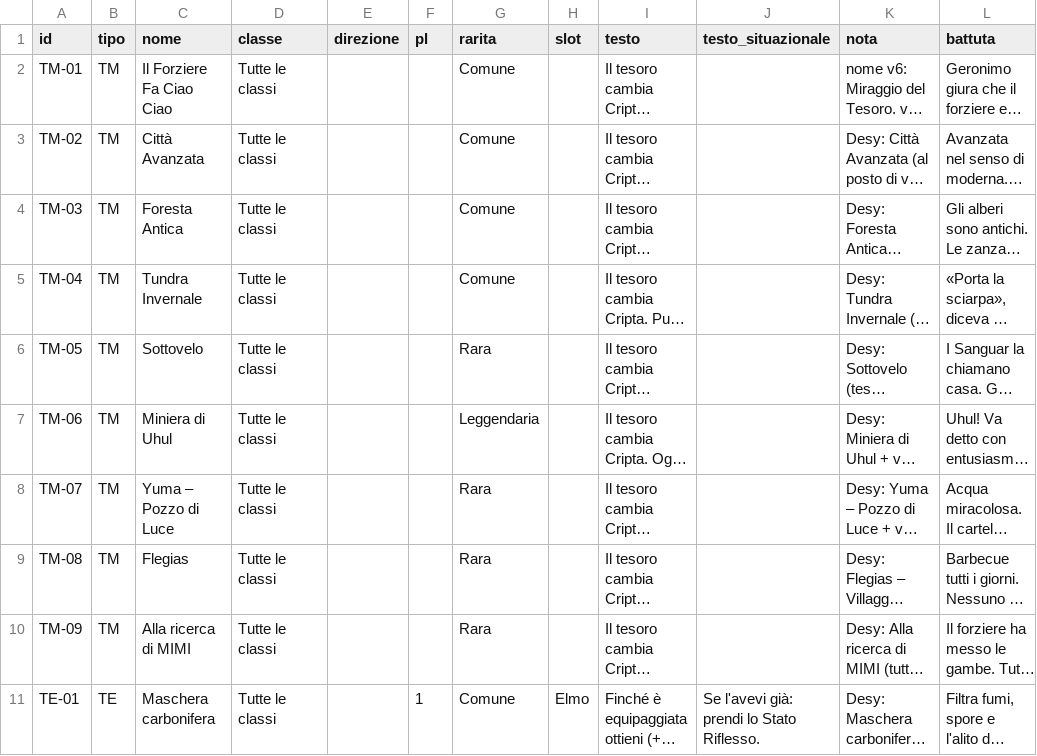
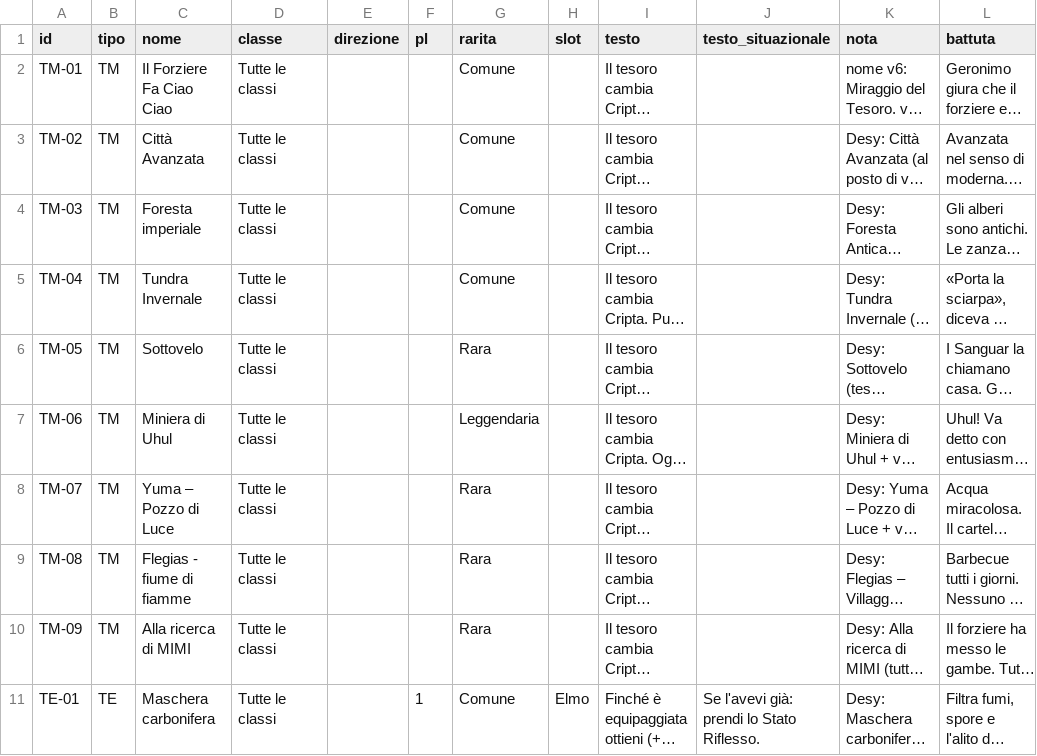
Before and after one commit to dnviti/il-tesoro-del-goblin, a CSV file: v7/stampa/sorgenti/dati/carte_comuni.csv, drawn as a sheet; only a part is shown; long unchanged cells end in …; the diff covers the shown part only; the diff names each change by its address in the sheet, - before the commit and + after, or states it on an @@ line.

```diff
--- a/v7/stampa/sorgenti/dati/carte_comuni.csv
+++ b/v7/stampa/sorgenti/dati/carte_comuni.csv
-C4 (nome): Foresta Antica
+C4 (nome): Foresta imperiale
-C9 (nome): Flegias
+C9 (nome): Flegias - fiume di fiamme
```
Also changed, not shown: 21 edited cells elsewhere in this file, 1 other file.
